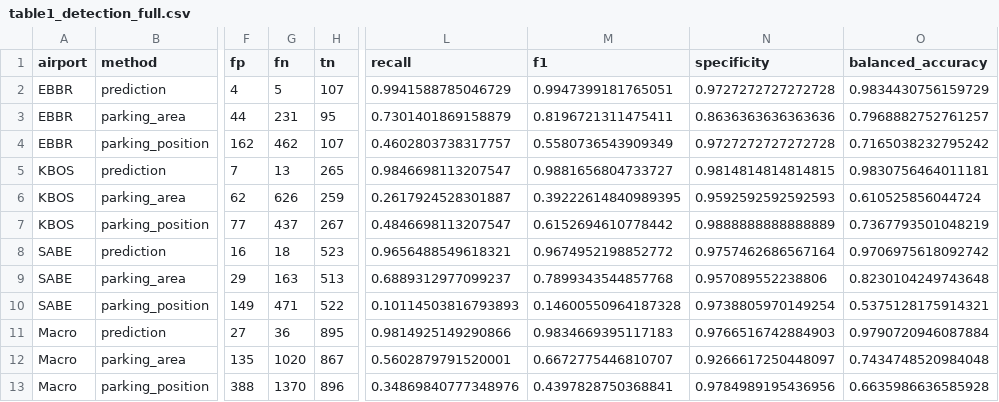
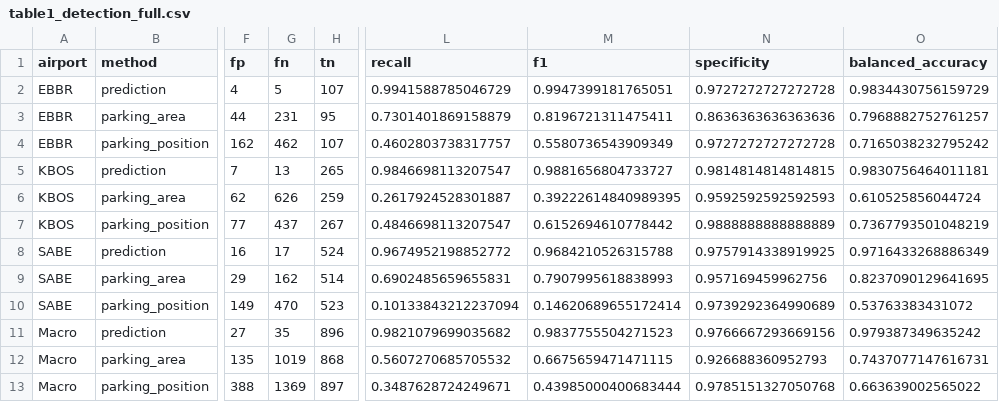
Before and after one commit to hanvkev/osn26_pushback_detection, a CSV file: results/evaluation/paper_results/without_not_clear/table1_detection_full.csv, drawn as a sheet; only a part is shown, gaps mark what is left out; the diff names each change by its address in the sheet, - before the commit and + after, or states it on an @@ line.

```diff
--- a/results/evaluation/paper_results/without_not_clear/table1_detection_full.csv
+++ b/results/evaluation/paper_results/without_not_clear/table1_detection_full.csv
-G8 (fn): 18
+G8 (fn): 17
-H8 (tn): 523
+H8 (tn): 524
-L8 (recall): 0.9656488549618321
+L8 (recall): 0.9674952198852772
-M8 (f1): 0.9674952198852772
+M8 (f1): 0.9684210526315788
-N8 (specificity): 0.9757462686567164
+N8 (specificity): 0.9757914338919925
-O8 (balanced_accuracy): 0.9706975618092742
+O8 (balanced_accuracy): 0.9716433268886349
-G9 (fn): 163
+G9 (fn): 162
-H9 (tn): 513
+H9 (tn): 514
-L9 (recall): 0.6889312977099237
+L9 (recall): 0.6902485659655831
-M9 (f1): 0.7899343544857768
+M9 (f1): 0.7907995618838993
-N9 (specificity): 0.957089552238806
+N9 (specificity): 0.957169459962756
-O9 (balanced_accuracy): 0.8230104249743648
+O9 (balanced_accuracy): 0.8237090129641695
-G10 (fn): 471
+G10 (fn): 470
-H10 (tn): 522
+H10 (tn): 523
-L10 (recall): 0.10114503816793893
+L10 (recall): 0.10133843212237094
-M10 (f1): 0.14600550964187328
+M10 (f1): 0.14620689655172414
-N10 (specificity): 0.9738805970149254
+N10 (specificity): 0.9739292364990689
-O10 (balanced_accuracy): 0.5375128175914321
+O10 (balanced_accuracy): 0.53763383431072
-G11 (fn): 36
+G11 (fn): 35
-H11 (tn): 895
+H11 (tn): 896
-L11 (recall): 0.9814925149290866
+L11 (recall): 0.9821079699035682
-M11 (f1): 0.9834669395117183
+M11 (f1): 0.9837755504271523
-N11 (specificity): 0.9766516742884903
+N11 (specificity): 0.9766667293669156
-O11 (balanced_accuracy): 0.9790720946087884
+O11 (balanced_accuracy): 0.979387349635242
-G12 (fn): 1020
+G12 (fn): 1019
-H12 (tn): 867
+H12 (tn): 868
-L12 (recall): 0.5602879791520001
+L12 (recall): 0.5607270685705532
-M12 (f1): 0.6672775446810707
+M12 (f1): 0.6675659471471115
-N12 (specificity): 0.9266617250448097
+N12 (specificity): 0.926688360952793
-O12 (balanced_accuracy): 0.7434748520984048
+O12 (balanced_accuracy): 0.7437077147616731
-G13 (fn): 1370
+G13 (fn): 1369
-H13 (tn): 896
+H13 (tn): 897
-L13 (recall): 0.34869840777348976
+L13 (recall): 0.3487628724249671
-M13 (f1): 0.4397828750368841
+M13 (f1): 0.43985000400683444
-N13 (specificity): 0.9784989195436956
+N13 (specificity): 0.9785151327050768
-O13 (balanced_accuracy): 0.6635986636585928
+O13 (balanced_accuracy): 0.663639002565022
```
Also changed, not shown: results/evaluation/paper_results/without_not_clear/segment_f1_iou_by_airport.csv, results/evaluation/paper_results/without_not_clear/segment_f1_iou_macro.csv, 15 other files.
